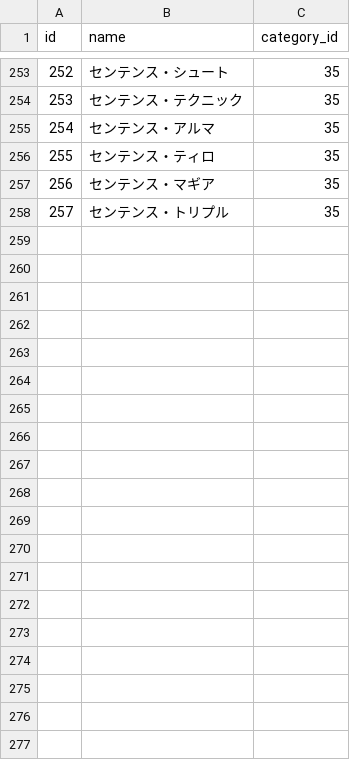
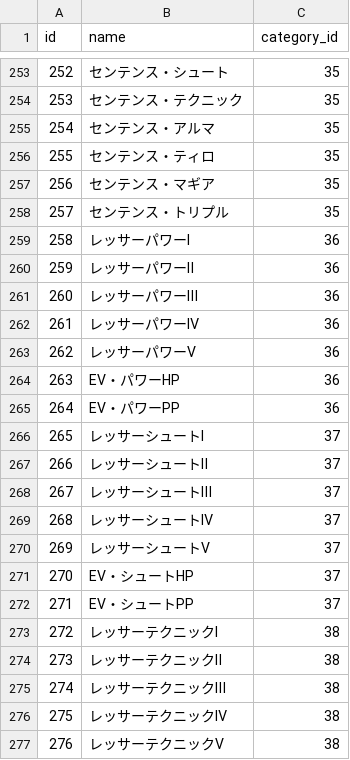
Before and after one commit to totutote/ops, a CSV file: Assets/StreamingAssets/master_options.csv, drawn as a sheet; only a part is shown, gaps mark what is left out; the diff covers the shown part only; the diff names each change by its address in the sheet, - before the commit and + after, or states it on an @@ line.

Commit message:
レッサー系CSV追加

```diff
--- a/Assets/StreamingAssets/master_options.csv
+++ b/Assets/StreamingAssets/master_options.csv
+row 259: 258 | レッサーパワーⅠ | 36
+row 260: 259 | レッサーパワーⅡ | 36
+row 261: 260 | レッサーパワーⅢ | 36
+row 262: 261 | レッサーパワーⅣ | 36
+row 263: 262 | レッサーパワーⅤ | 36
+row 264: 263 | EV・パワーHP | 36
+row 265: 264 | EV・パワーPP | 36
+row 266: 265 | レッサーシュートⅠ | 37
+row 267: 266 | レッサーシュートⅡ | 37
+row 268: 267 | レッサーシュートⅢ | 37
+row 269: 268 | レッサーシュートⅣ | 37
+row 270: 269 | レッサーシュートⅤ | 37
+row 271: 270 | EV・シュートHP | 37
+row 272: 271 | EV・シュートPP | 37
+row 273: 272 | レッサーテクニックⅠ | 38
+row 274: 273 | レッサーテクニックⅡ | 38
+row 275: 274 | レッサーテクニックⅢ | 38
+row 276: 275 | レッサーテクニックⅣ | 38
+row 277: 276 | レッサーテクニックⅤ | 38
```
Also changed, not shown: 12 added rows elsewhere in this file.
